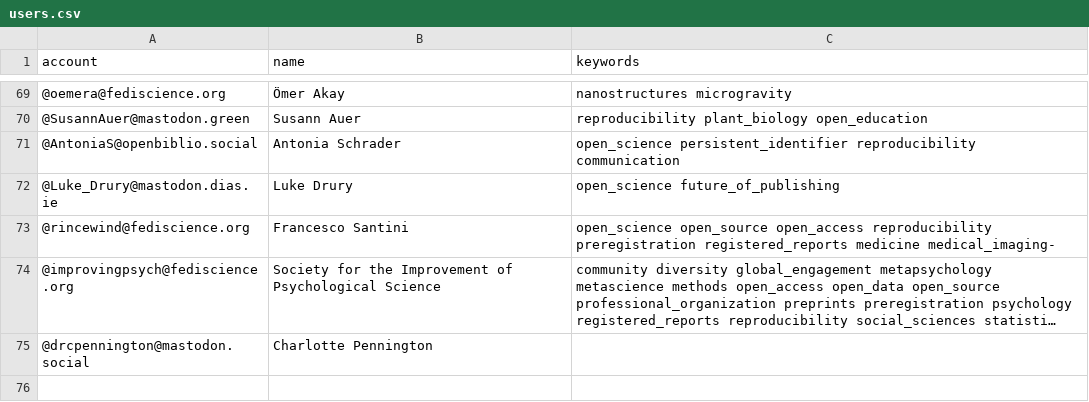
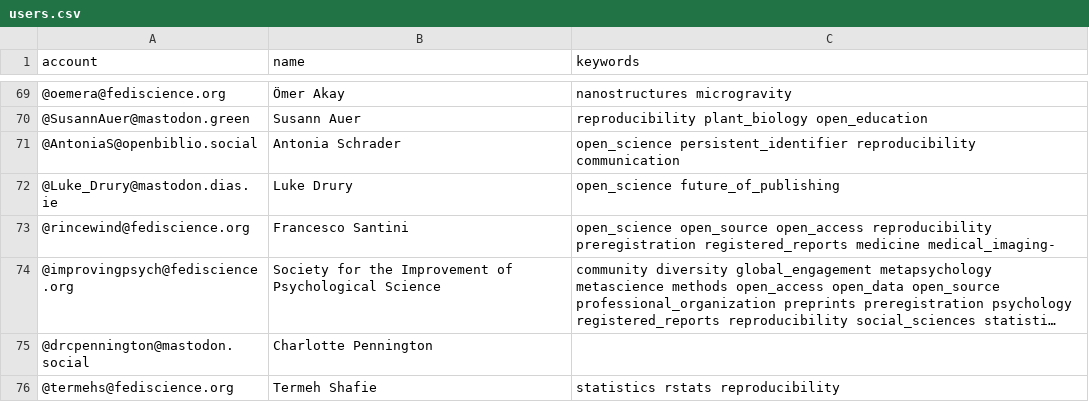
Before and after one commit to smach/Mastodon-OpenScience, a CSV file: resources/users.csv, drawn as a sheet; only a part is shown, gaps mark what is left out; long unchanged cells end in …; the diff names each change by its address in the sheet, - before the commit and + after, or states it on an @@ line.

Commit message:
added myself

```diff
--- a/resources/users.csv
+++ b/resources/users.csv
+row 76: @termehs@fediscience.org | Termeh Shafie | statistics rstats reproducibility
```
